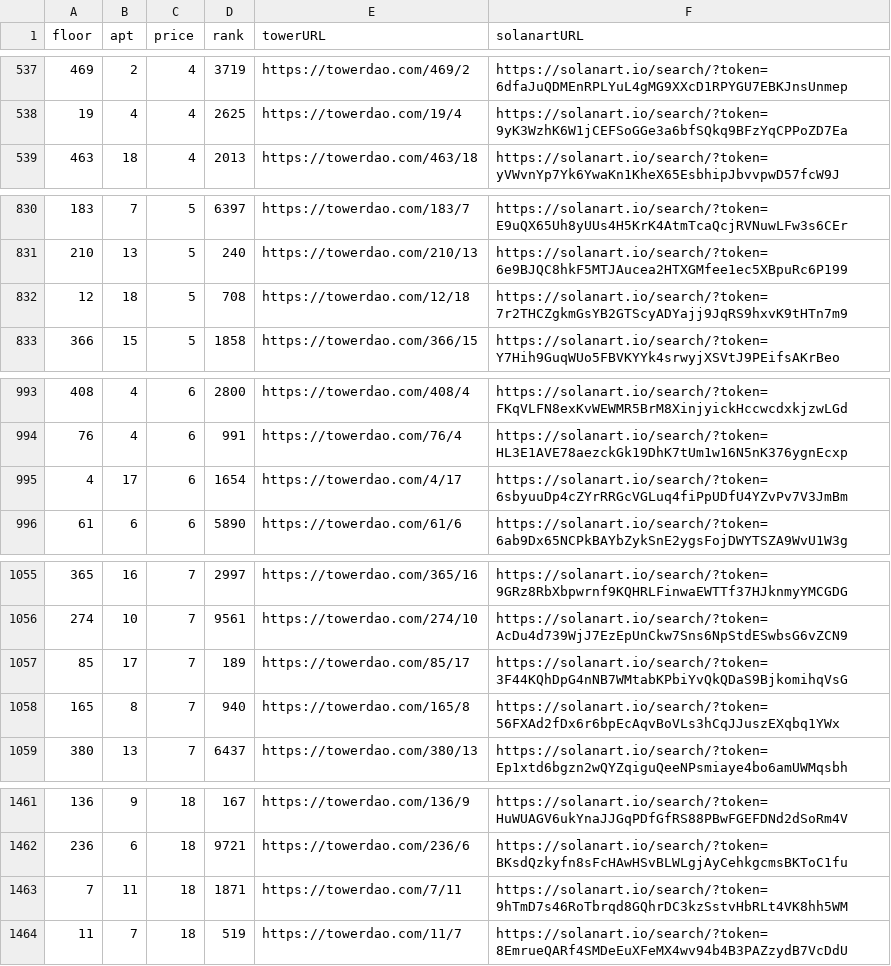
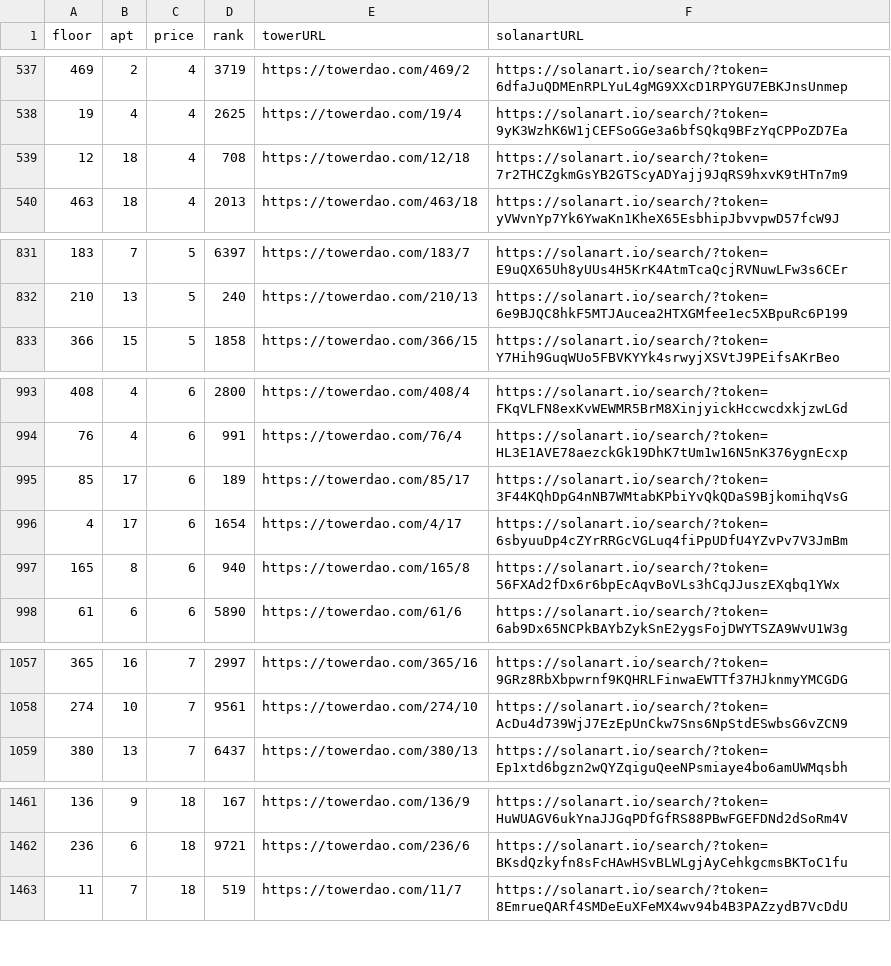
Before and after one commit to braposo/thetower-monitor, a CSV file: data-solanart.csv, drawn as a sheet; only a part is shown, gaps mark what is left out.

Commit message:
Flat: latest data (2021-11-14T10:19:45.158Z) {   "date": "2021-11-14T10:19:45.158Z",   "files": [     {       "name": "data-magiceden.csv",       "deltaBytes": 0,       "source": "https://api-mainnet.magiceden.io/rpc/getListedNFTsByQuery?q=%7B%22%24match%22%3A%7B%22collectionSymbol%22%3A%22the_tower%22%7D%2C%22%24sort%22%3A%7B%22takerAmount%22%3A1%2C%22createdAt%22%3A-1%7D%7D"     },     {       "name": "data-solanart.csv",       "deltaBytes": -119,       "source": "https://qzlsklfacc.medianetwork.cloud/nft_for_sale?collection=thetower"     }   ] }

```diff
--- a/data-solanart.csv
+++ b/data-solanart.csv
@@ -538,2 +538,3 @@ floor,apt,price,rank,towerURL,solanartURL
 19,4,4,2625,https://towerdao.com/19/4,https://solanart.io/search/?token=9yK3WzhK6W1jCEFSoGGe3a6bfSQkq9BFzYqCPPoZD7Ea
+12,18,4,708,https://towerdao.com/12/18,https://solanart.io/search/?token=7r2THCZgkmGsYB2GTScyADYajj9JqRS9hxvK9tHTn7m9
 463,18,4,2013,https://towerdao.com/463/18,https://solanart.io/search/?token=yVWvnYp7Yk6YwaKn1KheX65EsbhipJbvvpwD57fcW9J
@@ -831,3 +832,2 @@ floor,apt,price,rank,towerURL,solanartURL
 210,13,5,240,https://towerdao.com/210/13,https://solanart.io/search/?token=6e9BJQC8hkF5MTJAucea2HTXGMfee1ec5XBpuRc6P199
-12,18,5,708,https://towerdao.com/12/18,https://solanart.io/search/?token=7r2THCZgkmGsYB2GTScyADYajj9JqRS9hxvK9tHTn7m9
 366,15,5,1858,https://towerdao.com/366/15,https://solanart.io/search/?token=Y7Hih9GuqWUo5FBVKYYk4srwyjXSVtJ9PEifsAKrBeo
@@ -994,3 +994,5 @@ floor,apt,price,rank,towerURL,solanartURL
 76,4,6,991,https://towerdao.com/76/4,https://solanart.io/search/?token=HL3E1AVE78aezckGk19DhK7tUm1w16N5nK376ygnEcxp
+85,17,6,189,https://towerdao.com/85/17,https://solanart.io/search/?token=3F44KQhDpG4nNB7WMtabKPbiYvQkQDaS9BjkomihqVsG
 4,17,6,1654,https://towerdao.com/4/17,https://solanart.io/search/?token=6sbyuuDp4cZYrRRGcVGLuq4fiPpUDfU4YZvPv7V3JmBm
+165,8,6,940,https://towerdao.com/165/8,https://solanart.io/search/?token=56FXAd2fDx6r6bpEcAqvBoVLs3hCqJJuszEXqbq1YWx
 61,6,6,5890,https://towerdao.com/61/6,https://solanart.io/search/?token=6ab9Dx65NCPkBAYbZykSnE2ygsFojDWYTSZA9WvU1W3g
@@ -1056,4 +1058,2 @@ floor,apt,price,rank,towerURL,solanartURL
 274,10,7,9561,https://towerdao.com/274/10,https://solanart.io/search/?token=AcDu4d739WjJ7EzEpUnCkw7Sns6NpStdESwbsG6vZCN9
-85,17,7,189,https://towerdao.com/85/17,https://solanart.io/search/?token=3F44KQhDpG4nNB7WMtabKPbiYvQkQDaS9BjkomihqVsG
-165,8,7,940,https://towerdao.com/165/8,https://solanart.io/search/?token=56FXAd2fDx6r6bpEcAqvBoVLs3hCqJJuszEXqbq1YWx
 380,13,7,6437,https://towerdao.com/380/13,https://solanart.io/search/?token=Ep1xtd6bgzn2wQYZqiguQeeNPsmiaye4bo6amUWMqsbh
@@ -1462,3 +1462,2 @@ floor,apt,price,rank,towerURL,solanartURL
 236,6,18,9721,https://towerdao.com/236/6,https://solanart.io/search/?token=BKsdQzkyfn8sFcHAwHSvBLWLgjAyCehkgcmsBKToC1fu
-7,11,18,1871,https://towerdao.com/7/11,https://solanart.io/search/?token=9hTmD7s46RoTbrqd8GQhrDC3kzSstvHbRLt4VK8hh5WM
 11,7,18,519,https://towerdao.com/11/7,https://solanart.io/search/?token=8EmrueQARf4SMDeEuXFeMX4wv94b4B3PAZzydB7VcDdU
```
Also changed, not shown: data-magiceden.csv.
